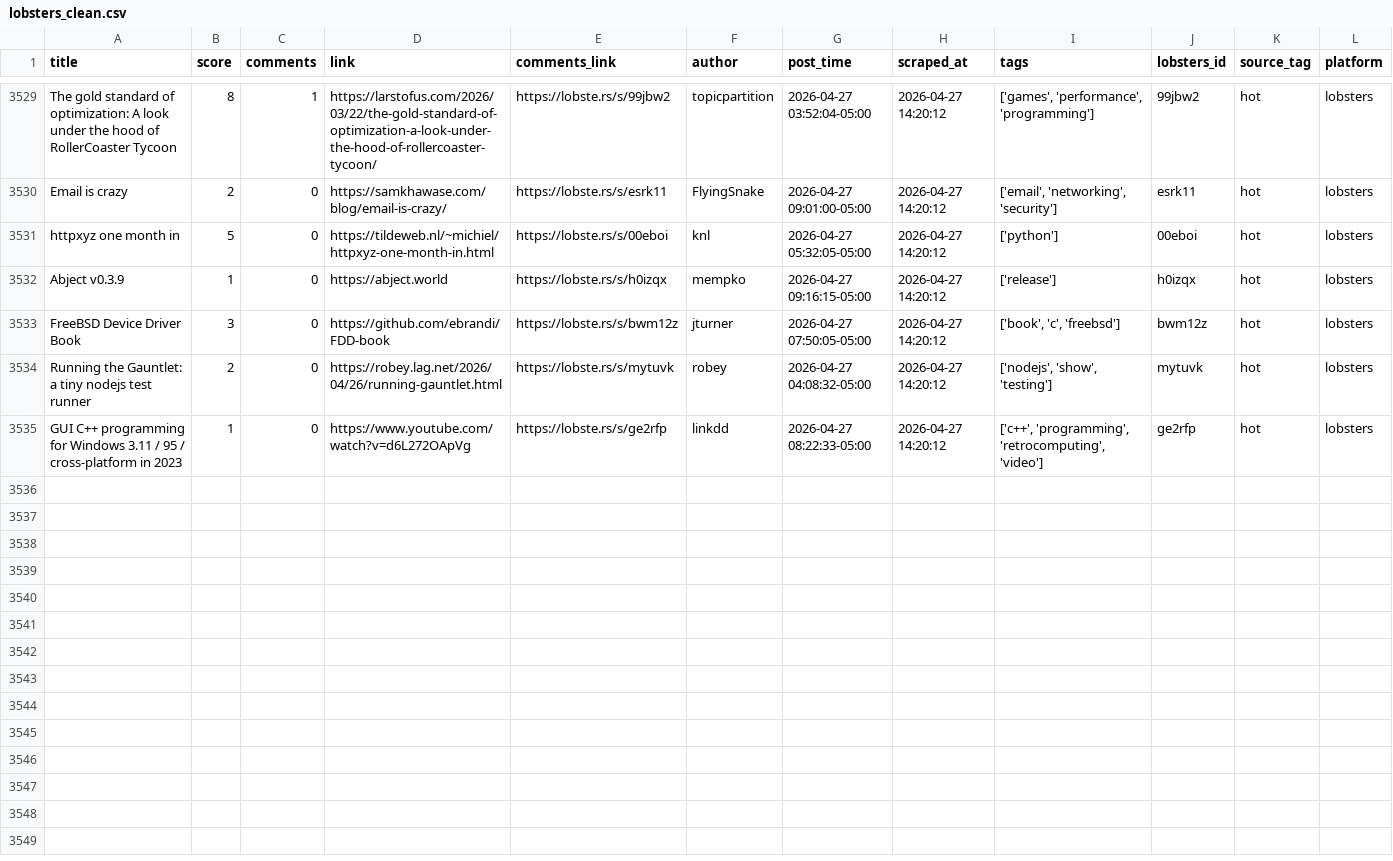
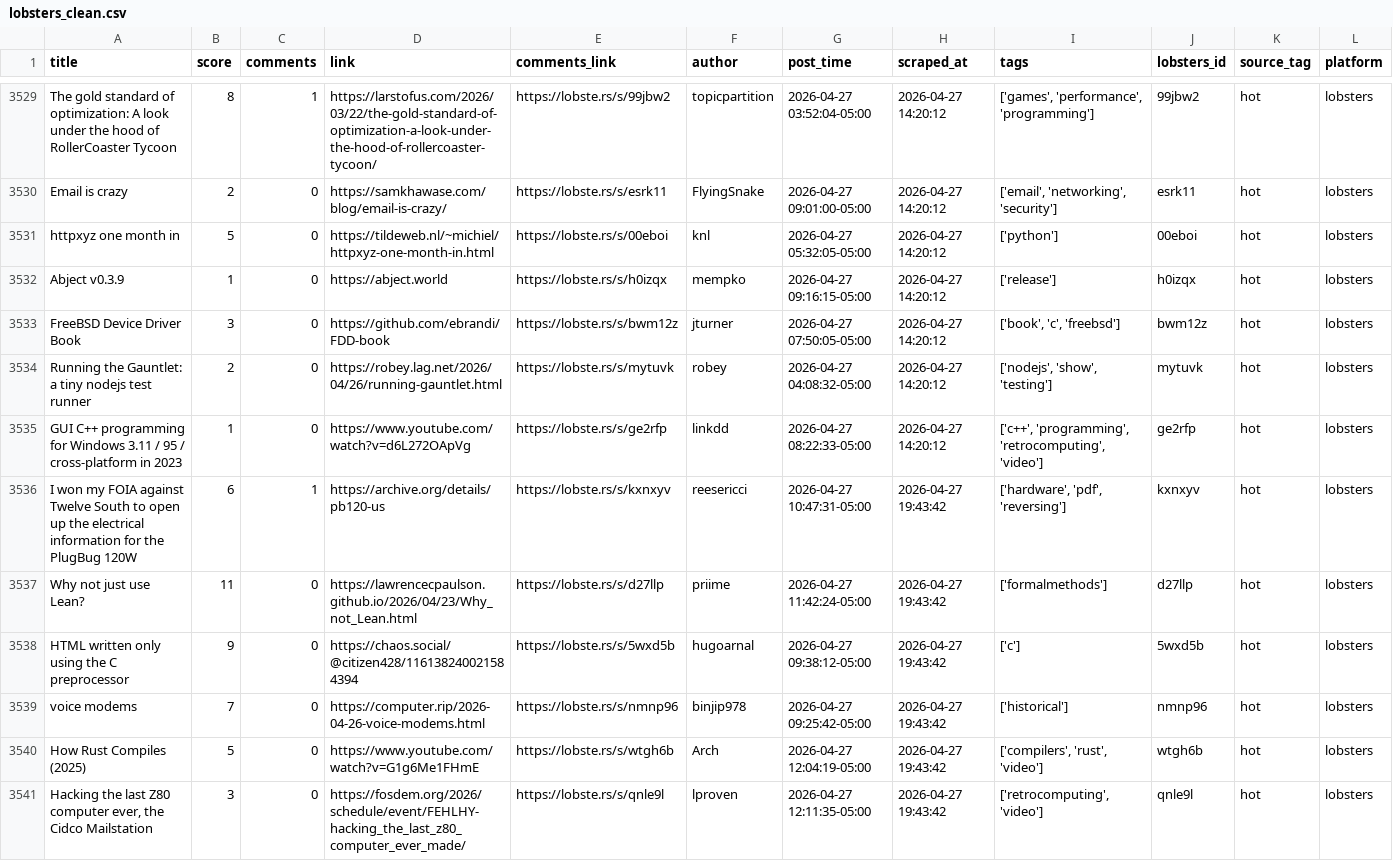
Before and after one commit to codemmaann/web-scrapping-project, a CSV file: clean_data/lobsters_clean.csv, drawn as a sheet; only a part is shown, gaps mark what is left out; the diff names each change by its address in the sheet, - before the commit and + after, or states it on an @@ line.

```diff
--- a/clean_data/lobsters_clean.csv
+++ b/clean_data/lobsters_clean.csv
+row 3536: I won my FOIA against Twelve South to open up the electrical information for the PlugBug 120W | 6 | 1 | https://archive.org/details/pb120-us | https://lobste.rs/s/kxnxyv | reesericci | 2026-04-27 10:47:31-05:00 | 2026-04-27 19:43:42 | ['hardware', 'pdf', 'reversing'] | kxnxyv | hot | lobsters
+row 3537: Why not just use Lean? | 11 | 0 | https://lawrencecpaulson.github.io/2026/04/23/Why_not_Lean.html | https://lobste.rs/s/d27llp | priime | 2026-04-27 11:42:24-05:00 | 2026-04-27 19:43:42 | ['formalmethods'] | d27llp | hot | lobsters
+row 3538: HTML written only using the C preprocessor | 9 | 0 | https://chaos.social/@citizen428/116138240021584394 | https://lobste.rs/s/5wxd5b | hugoarnal | 2026-04-27 09:38:12-05:00 | 2026-04-27 19:43:42 | ['c'] | 5wxd5b | hot | lobsters
+row 3539: voice modems | 7 | 0 | https://computer.rip/2026-04-26-voice-modems.html | https://lobste.rs/s/nmnp96 | binjip978 | 2026-04-27 09:25:42-05:00 | 2026-04-27 19:43:42 | ['historical'] | nmnp96 | hot | lobsters
+row 3540: How Rust Compiles (2025) | 5 | 0 | https://www.youtube.com/watch?v=G1g6Me1FHmE | https://lobste.rs/s/wtgh6b | Arch | 2026-04-27 12:04:19-05:00 | 2026-04-27 19:43:42 | ['compilers', 'rust', 'video'] | wtgh6b | hot | lobsters
+row 3541: Hacking the last Z80 computer ever, the Cidco Mailstation | 3 | 0 | https://fosdem.org/2026/schedule/event/FEHLHY-hacking_the_last_z80_computer_ever_made/ | https://lobste.rs/s/qnle9l | lproven | 2026-04-27 12:11:35-05:00 | 2026-04-27 19:43:42 | ['retrocomputing', 'video'] | qnle9l | hot | lobsters
```
Also changed, not shown: 10 other files.
